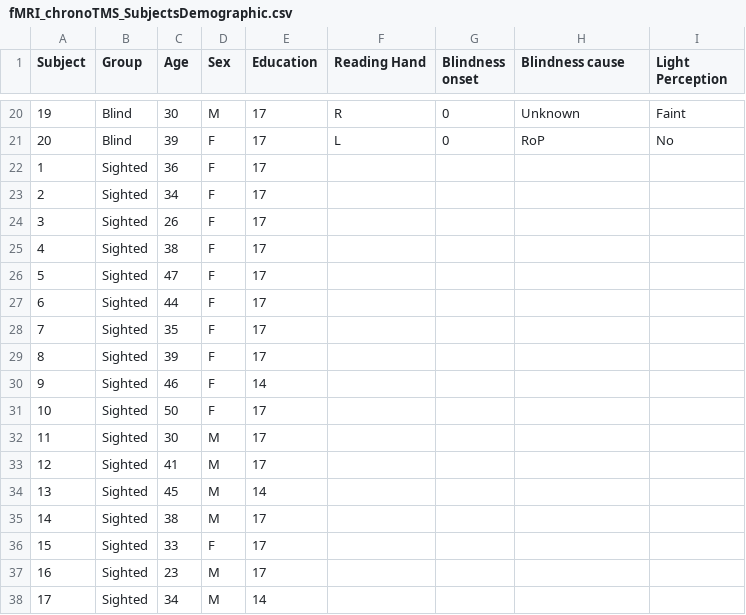
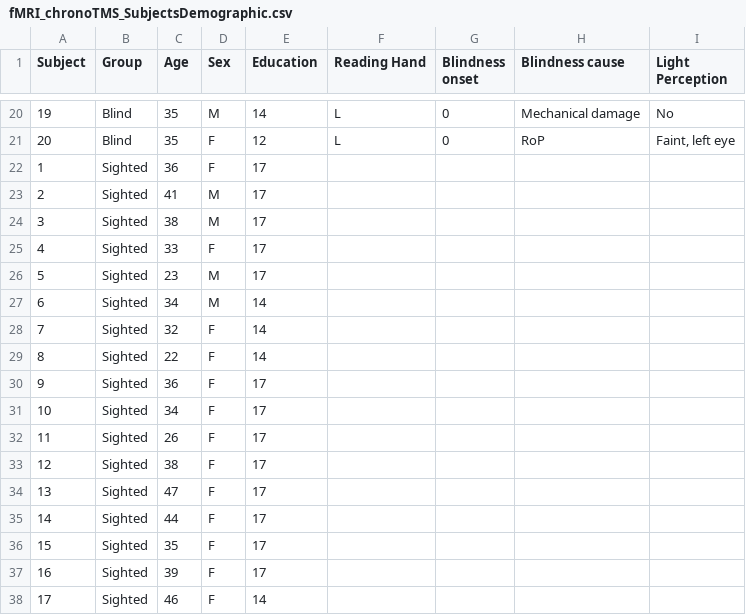
Before and after one commit to JacMatu/fMRI_chronoTMS_Blind_Sighted, a CSV file: data/fMRI_chronoTMS_SubjectsDemographic.csv, drawn as a sheet; only a part is shown, gaps mark what is left out; the diff covers the shown part only.

```diff
--- a/data/fMRI_chronoTMS_SubjectsDemographic.csv
+++ b/data/fMRI_chronoTMS_SubjectsDemographic.csv
@@ -20,19 +20,19 @@ Subject,Group,Age,Sex,Education,Reading Hand,Blindness onset,Blindness cause,Lig
-19,Blind,30,M,17,R,0,Unknown,Faint
-20,Blind,39,F,17,L,0,RoP,No
+19,Blind,35,M,14,L,0,Mechanical damage,No
+20,Blind,35,F,12,L,0,RoP,"Faint, left eye"
 1,Sighted,36,F,17,,,,
-2,Sighted,34,F,17,,,,
-3,Sighted,26,F,17,,,,
-4,Sighted,38,F,17,,,,
-5,Sighted,47,F,17,,,,
-6,Sighted,44,F,17,,,,
-7,Sighted,35,F,17,,,,
-8,Sighted,39,F,17,,,,
-9,Sighted,46,F,14,,,,
-10,Sighted,50,F,17,,,,
-11,Sighted,30,M,17,,,,
-12,Sighted,41,M,17,,,,
-13,Sighted,45,M,14,,,,
-14,Sighted,38,M,17,,,,
-15,Sighted,33,F,17,,,,
-16,Sighted,23,M,17,,,,
-17,Sighted,34,M,14,,,,
+2,Sighted,41,M,17,,,,
+3,Sighted,38,M,17,,,,
+4,Sighted,33,F,17,,,,
+5,Sighted,23,M,17,,,,
+6,Sighted,34,M,14,,,,
+7,Sighted,32,F,14,,,,
+8,Sighted,22,F,14,,,,
+9,Sighted,36,F,17,,,,
+10,Sighted,34,F,17,,,,
+11,Sighted,26,F,17,,,,
+12,Sighted,38,F,17,,,,
+13,Sighted,47,F,17,,,,
+14,Sighted,44,F,17,,,,
+15,Sighted,35,F,17,,,,
+16,Sighted,39,F,17,,,,
+17,Sighted,46,F,14,,,,
```
Also changed, not shown: 76 edited cells elsewhere in this file.
